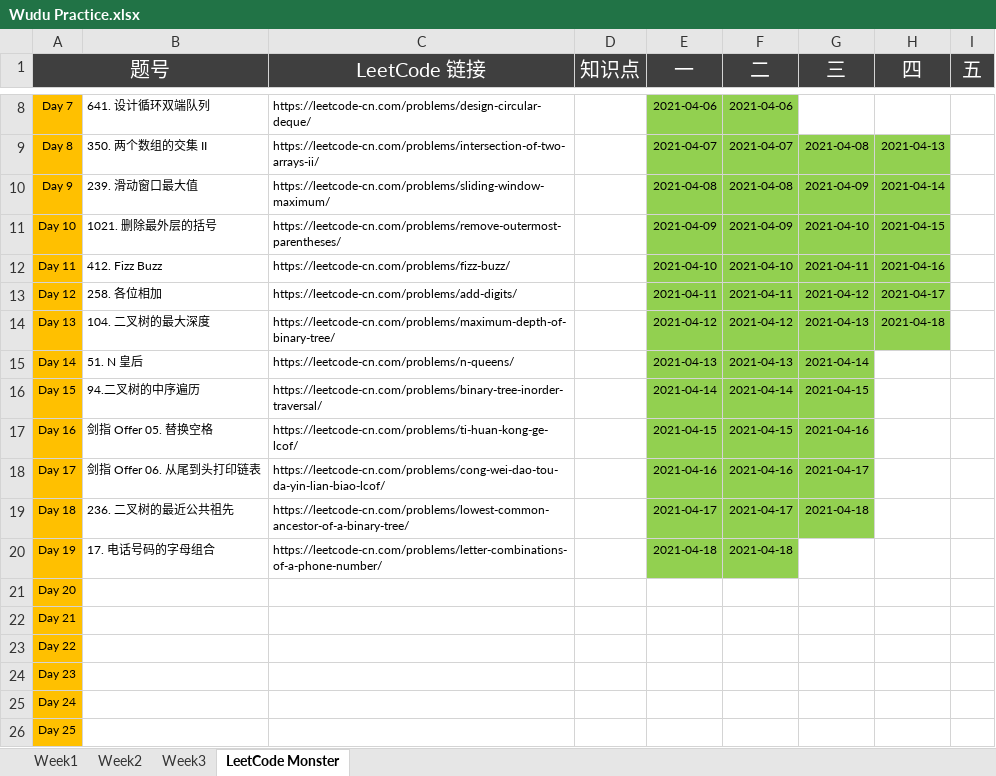
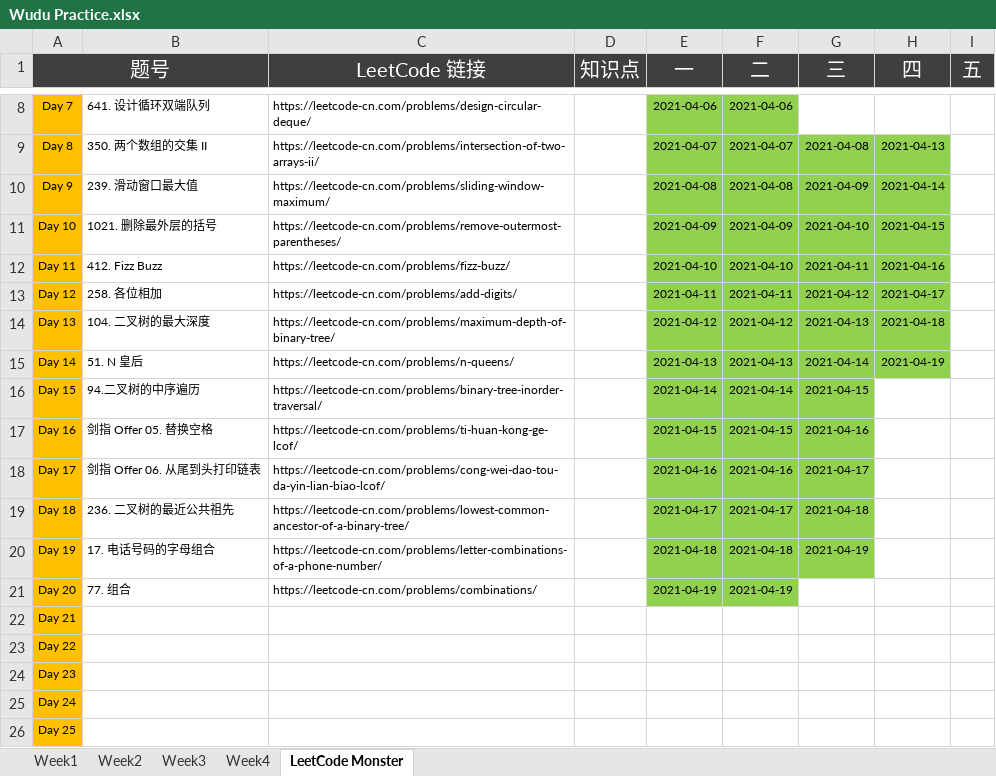
Before and after one commit to automano/Golang-LeetCode, an Excel workbook: Wudu Practice.xlsx, sheet LeetCode Monster, drawn as a sheet; only a part is shown, gaps mark what is left out; values as stored, in another font and other column widths than the file's, no borders; the diff names each change by its address in the sheet, - before the commit and + after, or states it on an @@ line.

```diff
--- a/Wudu Practice.xlsx (sheet LeetCode Monster)
+++ b/Wudu Practice.xlsx (sheet LeetCode Monster)
+sheet tab: Week4
-H15 (四): (empty)
+H15 (四): 2021-04-19
-H15 fill: none
+H15 fill: #92D050
-G20 (三): (empty)
+G20 (三): 2021-04-19
-G20 fill: none
+G20 fill: #92D050
-B21: (empty)
+B21: 77. 组合
-C21 (LeetCode 链接): (empty)
+C21 (LeetCode 链接): https://leetcode-cn.com/problems/combinations/
-E21 (一): (empty)
+E21 (一): 2021-04-19
-E21:F21 fill: none
+E21:F21 fill: #92D050
-F21 (二): (empty)
+F21 (二): 2021-04-19
```
Also changed, not shown: sheet Week3, 4 other files.
